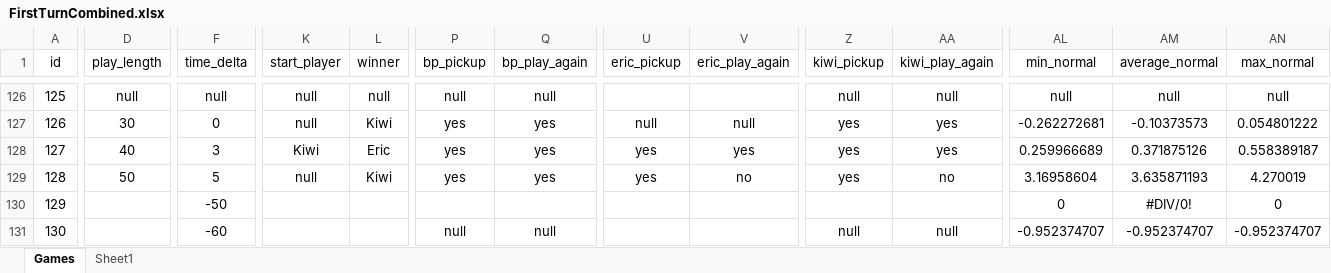
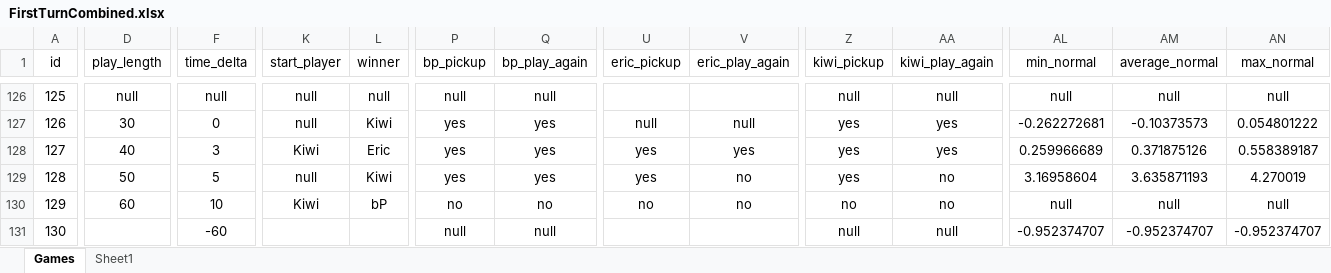
Before and after one commit to PNJaenichen/PNJaenichen.github.io, an Excel workbook: projects/firstTurnData/FirstTurnCombined.xlsx, sheet Games, drawn as a sheet; only a part is shown, gaps mark what is left out; values as stored, in another font and other column widths than the file's, no borders; the diff covers the shown part only; the diff names each change by its address in the sheet, - before the commit and + after, or states it on an @@ line.

Commit message:
Updated FirstTurnCast csv file with recent played game

```diff
--- a/projects/firstTurnData/FirstTurnCombined.xlsx (sheet Games)
+++ b/projects/firstTurnData/FirstTurnCombined.xlsx (sheet Games)
-D130 (play_length): (empty)
+D130 (play_length): 60
-F130 (time_delta): -50
+F130 (time_delta): 10
-K130 (start_player): (empty)
+K130 (start_player): Kiwi
-L130 (winner): (empty)
+L130 (winner): bP
-P130 (bp_pickup): (empty)
+P130 (bp_pickup): no
-Q130 (bp_play_again): (empty)
+Q130 (bp_play_again): no
-U130 (eric_pickup): (empty)
+U130 (eric_pickup): no
-V130 (eric_play_again): (empty)
+V130 (eric_play_again): no
-Z130 (kiwi_pickup): (empty)
+Z130 (kiwi_pickup): no
-AA130 (kiwi_play_again): (empty)
+AA130 (kiwi_play_again): no
-AL130 (min_normal): 0
+AL130 (min_normal): null
-AM130 (average_normal): #DIV/0!
+AM130 (average_normal): null
-AN130 (max_normal): 0
+AN130 (max_normal): null
```
Also changed, not shown: 1 edited cell elsewhere in this sheet.
